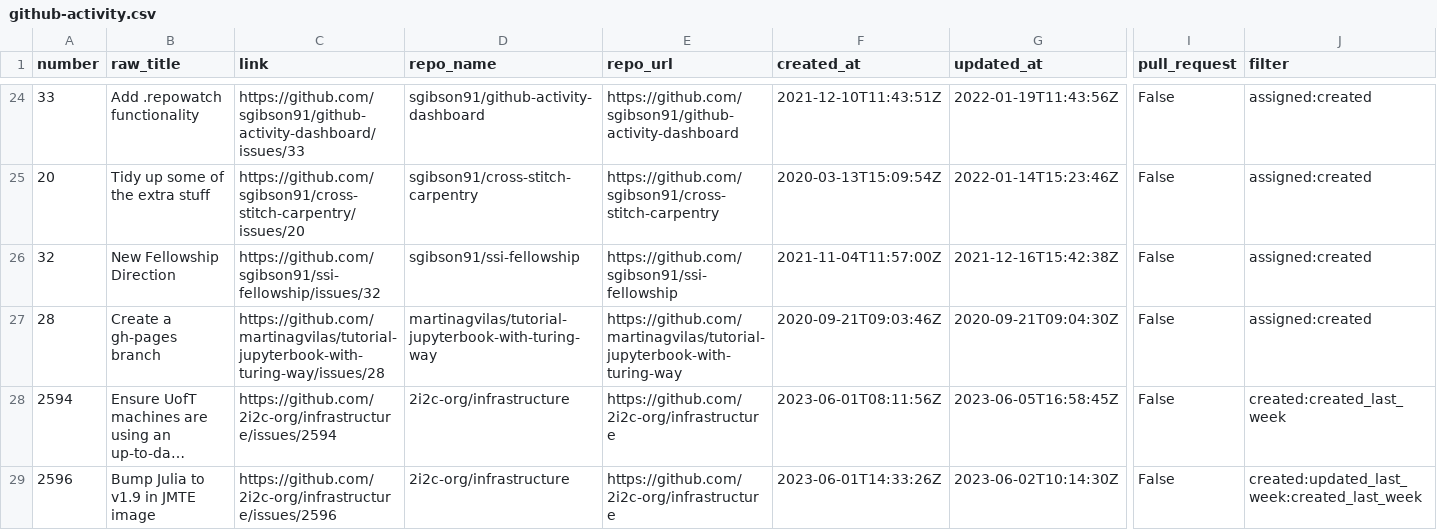
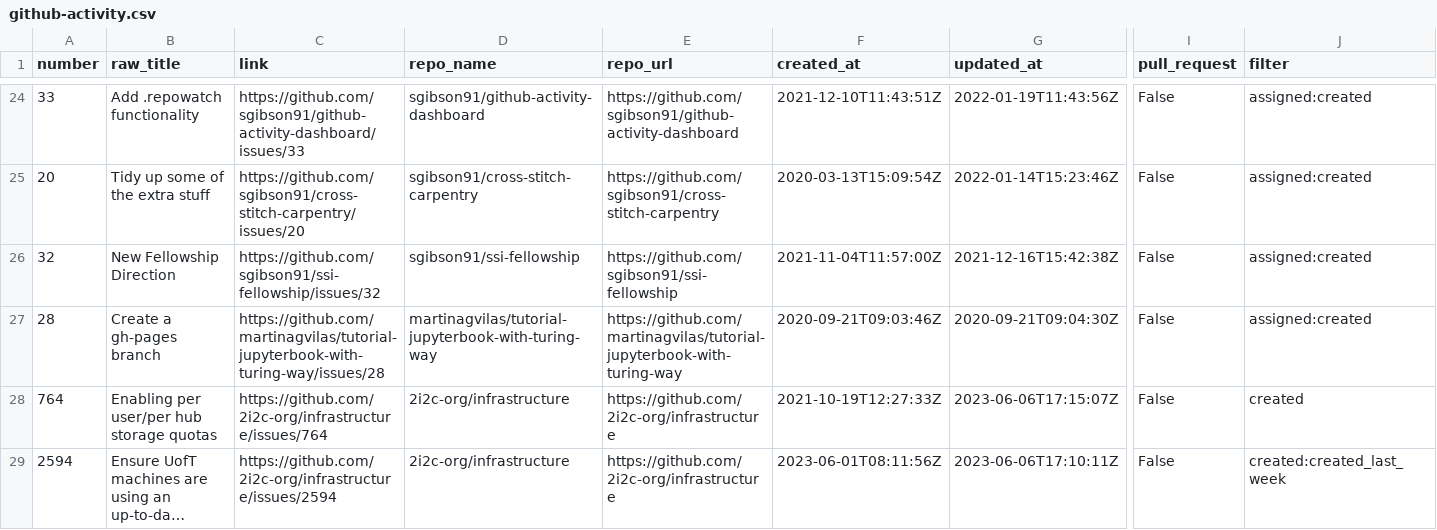
Before and after one commit to sgibson91/github-activity-dashboard, a CSV file: github-activity.csv, drawn as a sheet; only a part is shown, gaps mark what is left out; the shorter side is filled out with more unchanged rows; long unchanged cells end in …; addresses are those after the commit; rows hold the shown columns only; the diff covers the shown part only; the diff names each change by its address in the sheet, - before the commit and + after, or states it on an @@ line.

Commit message:
Update the GitHub Activity CSV file

```diff
--- a/github-activity.csv
+++ b/github-activity.csv
+row 28: 764 | Enabling per user/per hub storage quotas | https://github.com/2i2c-org/infrastructure/issues/764 | 2i2c-org/infrastructure | https://github.com/2i2c-org/infrastructure | 2021-10-19T12:27:33Z | 2023-06-06T17:15:07Z | False | created
-G29 (updated_at): 2023-06-05T16:58:45Z
+G29 (updated_at): 2023-06-06T17:10:11Z
```
Also changed, not shown: 1 added row, 2 removed rows, 1 moved row and 1 edited cell elsewhere in this file.
